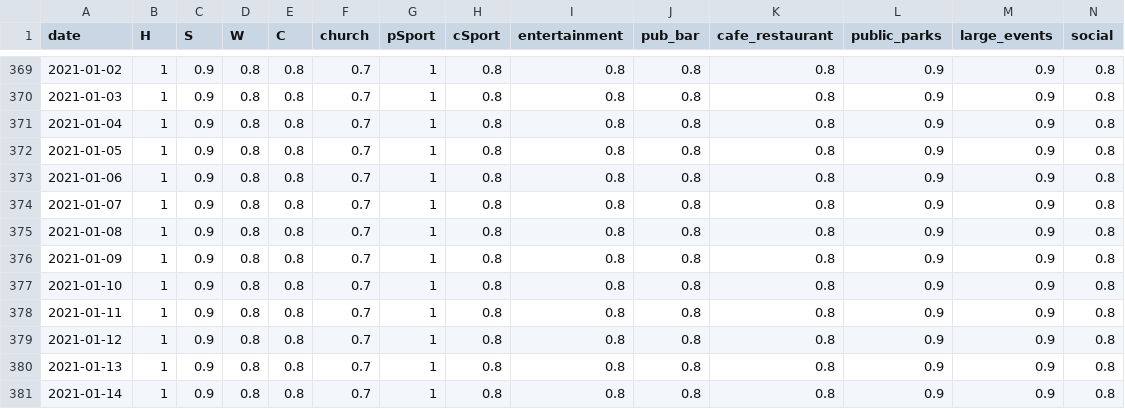
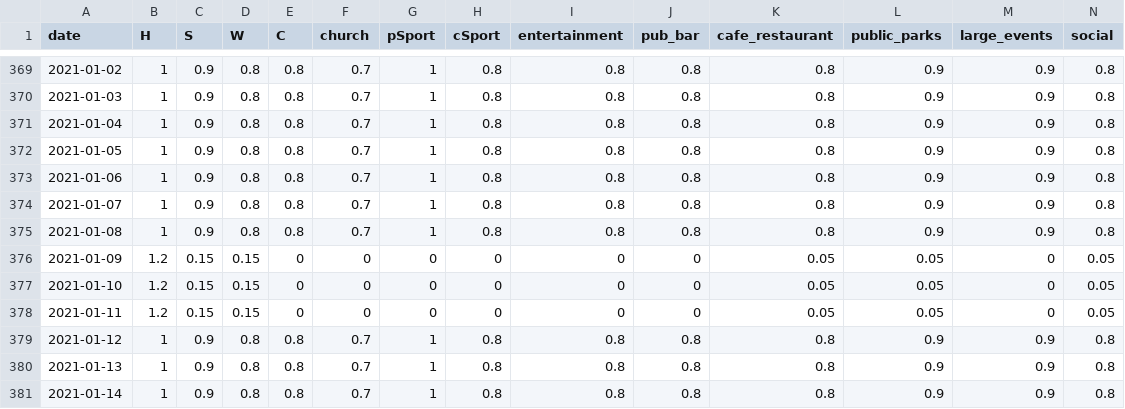
Before and after one commit to brain-modelling-group/covasim-qld-model, a CSV file: qld-model/inputs/qld_model_layer_betas_02.csv, drawn as a sheet; only a part is shown, gaps mark what is left out; the diff covers the shown part only; the diff names each change by its address in the sheet, - before the commit and + after, or states it on an @@ line.

Commit message:
Update betas during jan 2021 mini lockdown

```diff
--- a/qld-model/inputs/qld_model_layer_betas_02.csv
+++ b/qld-model/inputs/qld_model_layer_betas_02.csv
-B376:B378 (H): 1
+B376:B378 (H): 1.2
-C376:C378 (S): 0.9
+C376:C378 (S): 0.15
-D376:D378 (W): 0.8
+D376:D378 (W): 0.15
-E376:E378 (C): 0.8
+E376:E378 (C): 0
-F376:F378 (church): 0.7
+F376:F378 (church): 0
-G376:G378 (pSport): 1
+G376:G378 (pSport): 0
-H376:H378 (cSport): 0.8
+H376:H378 (cSport): 0
-I376:I378 (entertainment): 0.8
+I376:I378 (entertainment): 0
-J376:J378 (pub_bar): 0.8
+J376:J378 (pub_bar): 0
-K376:K378 (cafe_restaurant): 0.8
+K376:K378 (cafe_restaurant): 0.05
-L376:L378 (public_parks): 0.9
+L376:L378 (public_parks): 0.05
-M376:M378 (large_events): 0.9
+M376:M378 (large_events): 0
-N376:N378 (social): 0.8
+N376:N378 (social): 0.05
```
Also changed, not shown: 6 edited cells elsewhere in this file.
